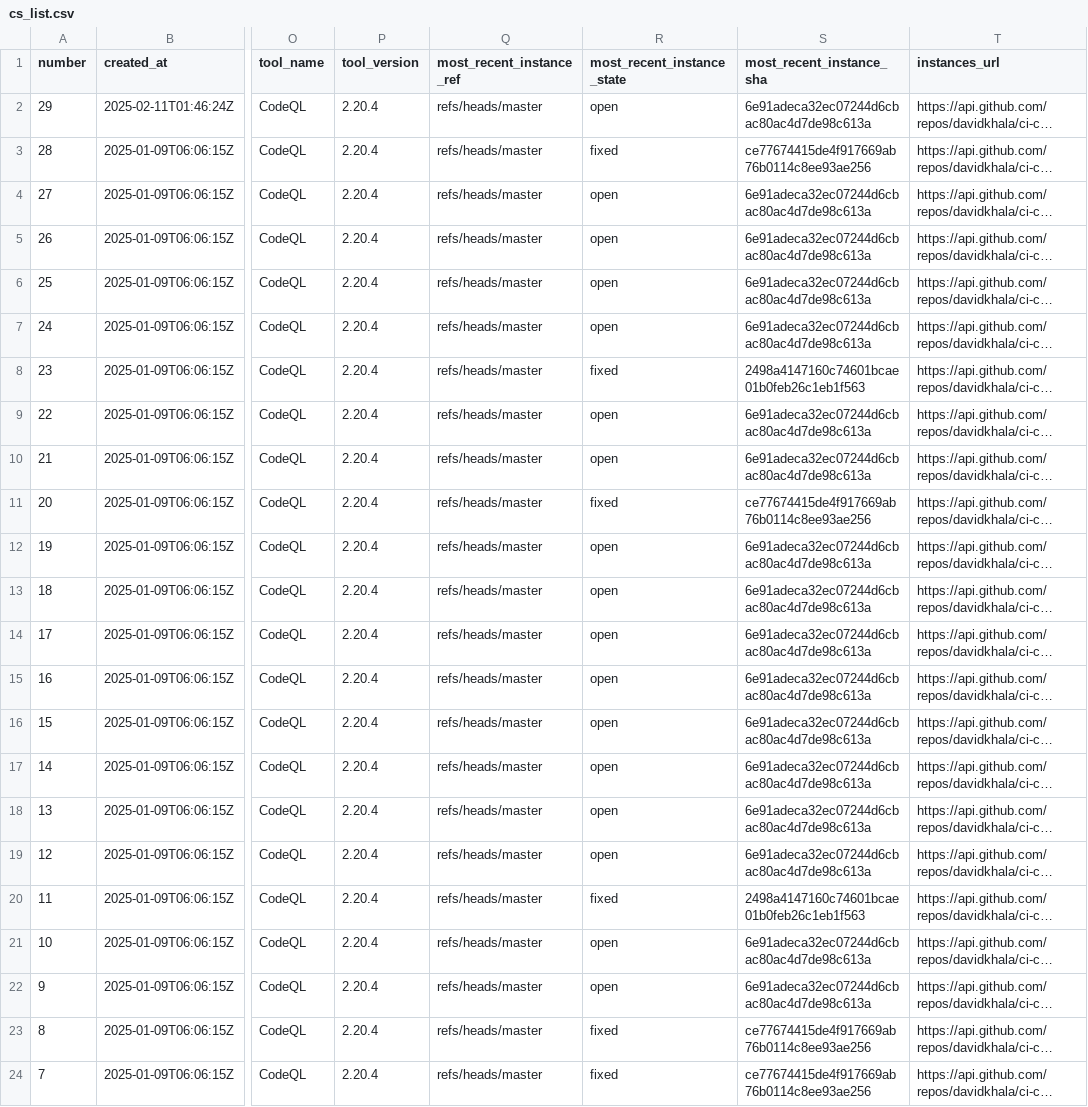
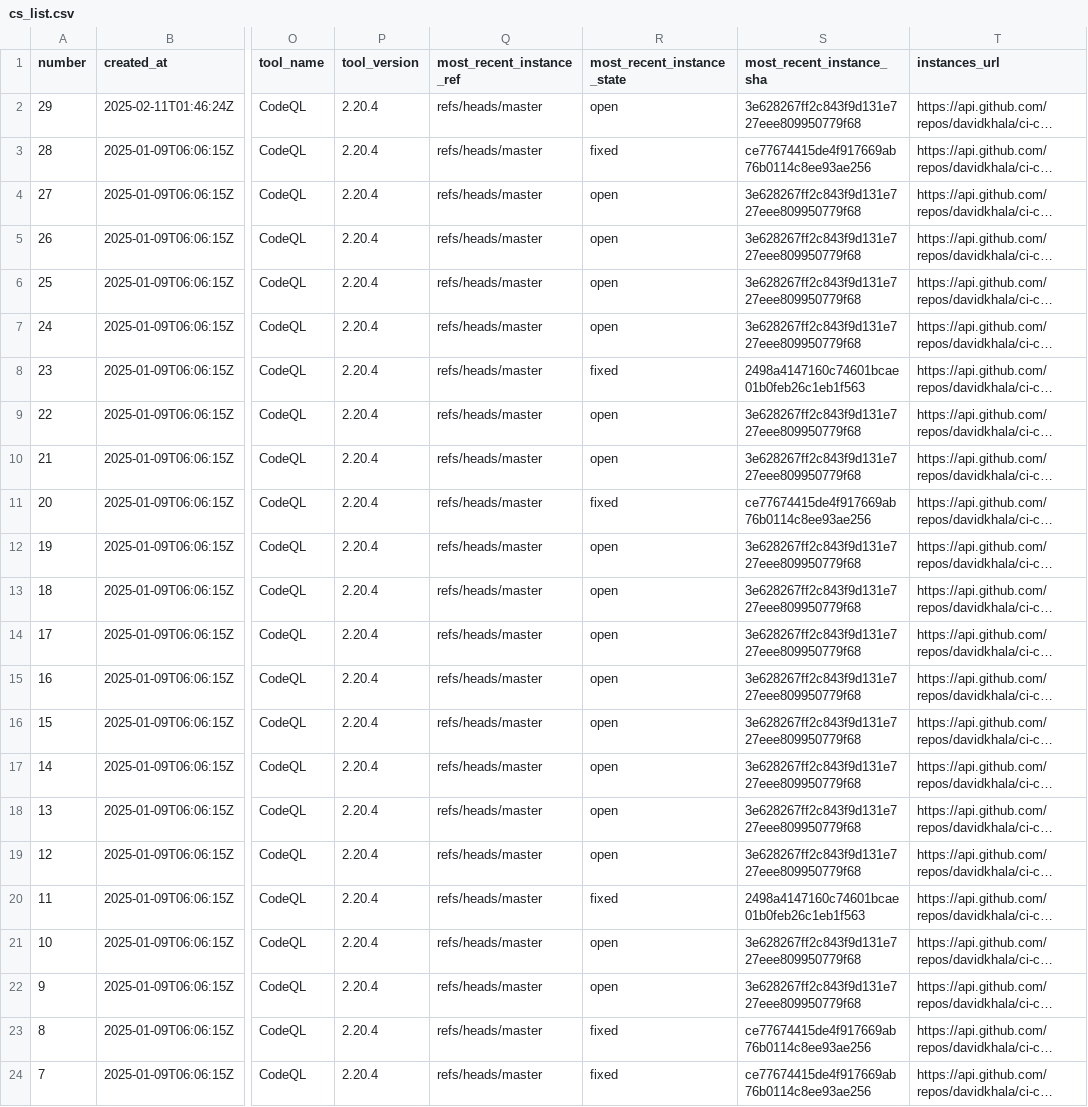
Before and after one commit to davidkhala/ci-cd-utils, a CSV file: .github/security/cs_list.csv, drawn as a sheet; only a part is shown, gaps mark what is left out; long unchanged cells end in …; the diff names each change by its address in the sheet, - before the commit and + after, or states it on an @@ line.

Commit message:
Flat: latest data (2025-02-17T22:34:10.680Z) {   "date": "2025-02-17T22:34:10.680Z",   "files": [     {       "name": ".github/security/cs_list.csv",       "deltaBytes": 0,       "source": "http://localhost:8000/cs_list.csv"     }   ] }

```diff
--- a/.github/security/cs_list.csv
+++ b/.github/security/cs_list.csv
-S2 (most_recent_instance_sha): 6e91adeca32ec07244d6cbac80ac4d7de98c613a
+S2 (most_recent_instance_sha): 3e628267ff2c843f9d131e727eee809950779f68
-S4:S7 (most_recent_instance_sha): 6e91adeca32ec07244d6cbac80ac4d7de98c613a
+S4:S7 (most_recent_instance_sha): 3e628267ff2c843f9d131e727eee809950779f68
-S9:S10 (most_recent_instance_sha): 6e91adeca32ec07244d6cbac80ac4d7de98c613a
+S9:S10 (most_recent_instance_sha): 3e628267ff2c843f9d131e727eee809950779f68
-S12:S19 (most_recent_instance_sha): 6e91adeca32ec07244d6cbac80ac4d7de98c613a
+S12:S19 (most_recent_instance_sha): 3e628267ff2c843f9d131e727eee809950779f68
-S21:S22 (most_recent_instance_sha): 6e91adeca32ec07244d6cbac80ac4d7de98c613a
+S21:S22 (most_recent_instance_sha): 3e628267ff2c843f9d131e727eee809950779f68
```
